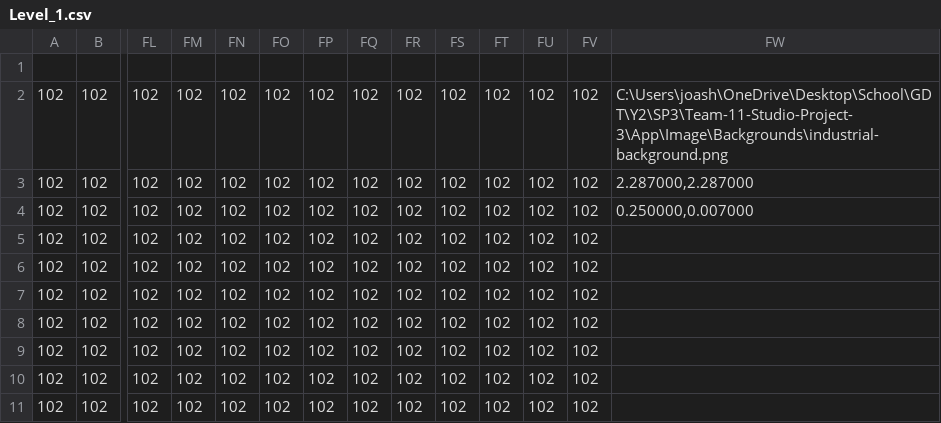
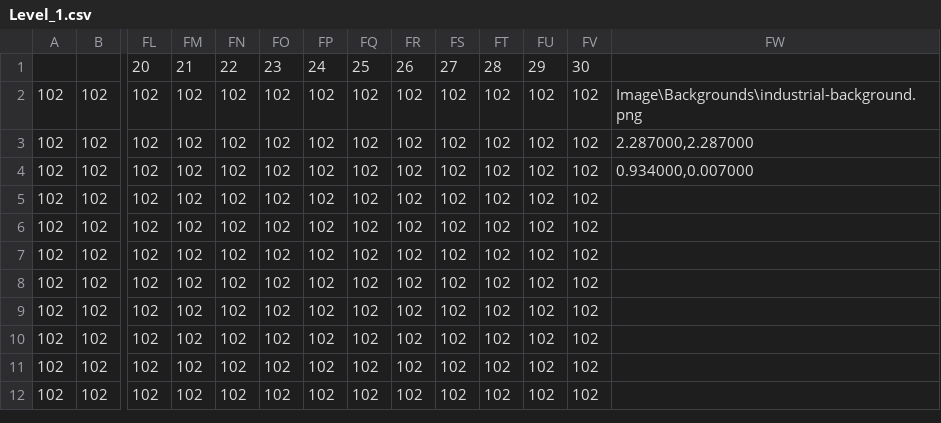
Before and after one commit to OpticalLuck/Team-11-Studio-Project-3, a CSV file: App/Maps/Level_1.csv, drawn as a sheet; only a part is shown, gaps mark what is left out; the shorter side is filled out with more unchanged rows; rows hold the shown columns only; the diff names each change by its address in the sheet, - before the commit and + after, or states it on an @@ line.

```diff
--- a/App/Maps/Level_1.csv
+++ b/App/Maps/Level_1.csv
-row 1: (empty)
+row 1:  |  | 20 | 21 | 22 | 23 | 24 | 25 | 26 | 27 | 28 | 29 | 30
-FW2: C:\Users\joash\OneDrive\Desktop\School\GDT\Y2\SP3\Team-11-Studio-Project-3\App\Image\Backgrounds\industrial-background.png
+FW2: Image\Backgrounds\industrial-background.png
-FW4: 0.250000,0.007000
+FW4: 0.934000,0.007000
```
Also changed, not shown: 28 other files.
